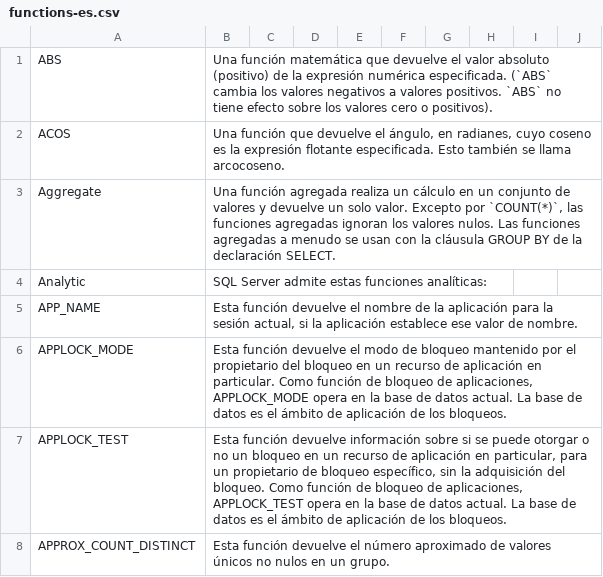
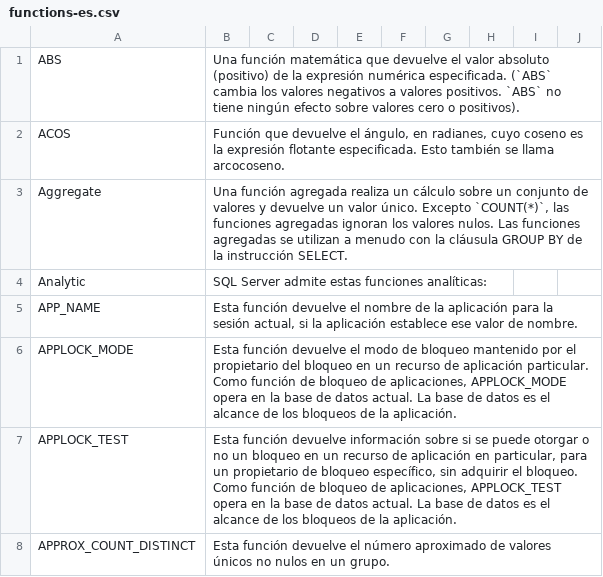
Before and after one commit to crono-bi/crono.org, a CSV file: etl/CSV/functions-es.csv, drawn as a sheet; only a part is shown; the diff covers the shown part only.

Commit message:
Retoques

```diff
--- a/etl/CSV/functions-es.csv
+++ b/etl/CSV/functions-es.csv
@@ -1,8 +1,8 @@
-ABS|Una función matemática que devuelve el valor absoluto (positivo) de la expresión numérica especificada. (`ABS` cambia los valores negativos a valores positivos. `ABS` no tiene efecto sobre los valores cero o positivos).
-ACOS|Una función que devuelve el ángulo, en radianes, cuyo coseno es la expresión flotante especificada. Esto también se llama arcocoseno.
-Aggregate|Una función agregada realiza un cálculo en un conjunto de valores y devuelve un solo valor. Excepto por `COUNT(*)`, las funciones agregadas ignoran los valores nulos. Las funciones agregadas a menudo se usan con la cláusula GROUP BY de la declaración SELECT.
+ABS|Una función matemática que devuelve el valor absoluto (positivo) de la expresión numérica especificada. (`ABS` cambia los valores negativos a valores positivos. `ABS` no tiene ningún efecto sobre valores cero o positivos).
+ACOS|Función que devuelve el ángulo, en radianes, cuyo coseno es la expresión flotante especificada. Esto también se llama arcocoseno.
+Aggregate|Una función agregada realiza un cálculo sobre un conjunto de valores y devuelve un valor único. Excepto `COUNT(*)`, las funciones agregadas ignoran los valores nulos. Las funciones agregadas se utilizan a menudo con la cláusula GROUP BY de la instrucción SELECT.
 Analytic|SQL Server admite estas funciones analíticas:
 APP_NAME|Esta función devuelve el nombre de la aplicación para la sesión actual, si la aplicación establece ese valor de nombre.
-APPLOCK_MODE|Esta función devuelve el modo de bloqueo mantenido por el propietario del bloqueo en un recurso de aplicación en particular. Como función de bloqueo de aplicaciones, APPLOCK_MODE opera en la base de datos actual. La base de datos es el ámbito de aplicación de los bloqueos.
-APPLOCK_TEST|Esta función devuelve información sobre si se puede otorgar o no un bloqueo en un recurso de aplicación en particular, para un propietario de bloqueo específico, sin la adquisición del bloqueo. Como función de bloqueo de aplicaciones, APPLOCK_TEST opera en la base de datos actual. La base de datos es el ámbito de aplicación de los bloqueos.
+APPLOCK_MODE|Esta función devuelve el modo de bloqueo mantenido por el propietario del bloqueo en un recurso de aplicación particular. Como función de bloqueo de aplicaciones, APPLOCK_MODE opera en la base de datos actual. La base de datos es el alcance de los bloqueos de la aplicación.
+APPLOCK_TEST|Esta función devuelve información sobre si se puede otorgar o no un bloqueo en un recurso de aplicación en particular, para un propietario de bloqueo específico, sin adquirir el bloqueo. Como función de bloqueo de aplicaciones, APPLOCK_TEST opera en la base de datos actual. La base de datos es el alcance de los bloqueos de la aplicación.
 APPROX_COUNT_DISTINCT|Esta función devuelve el número aproximado de valores únicos no nulos en un grupo.
```
Also changed, not shown: 181 edited cells elsewhere in this file.
